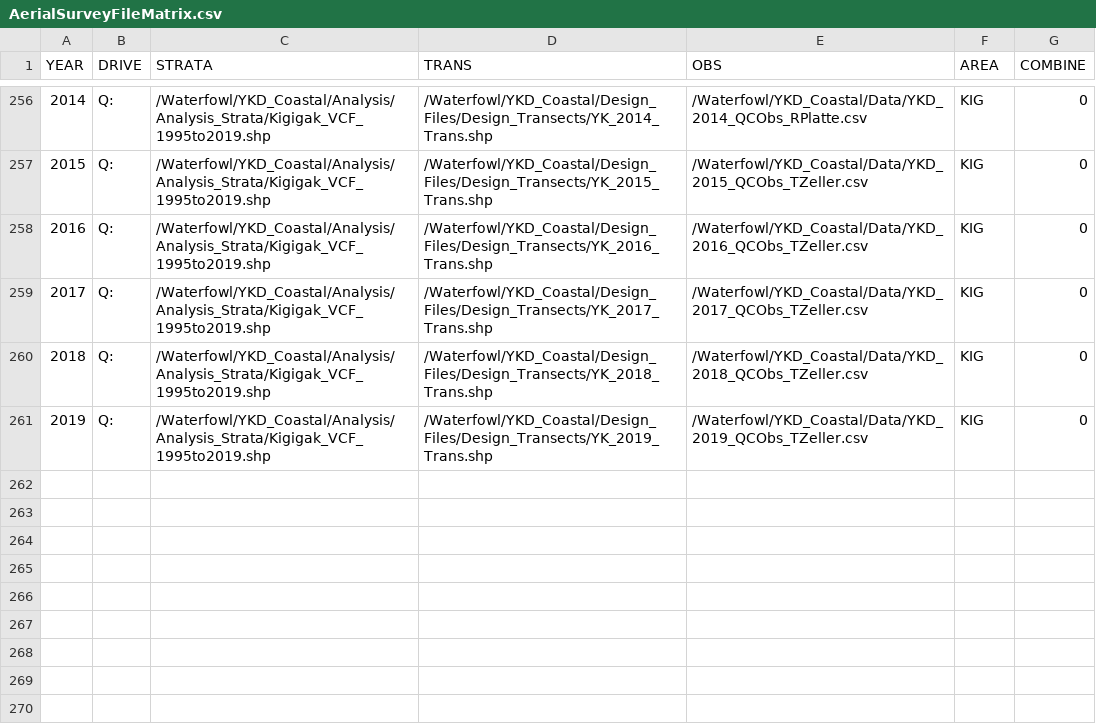
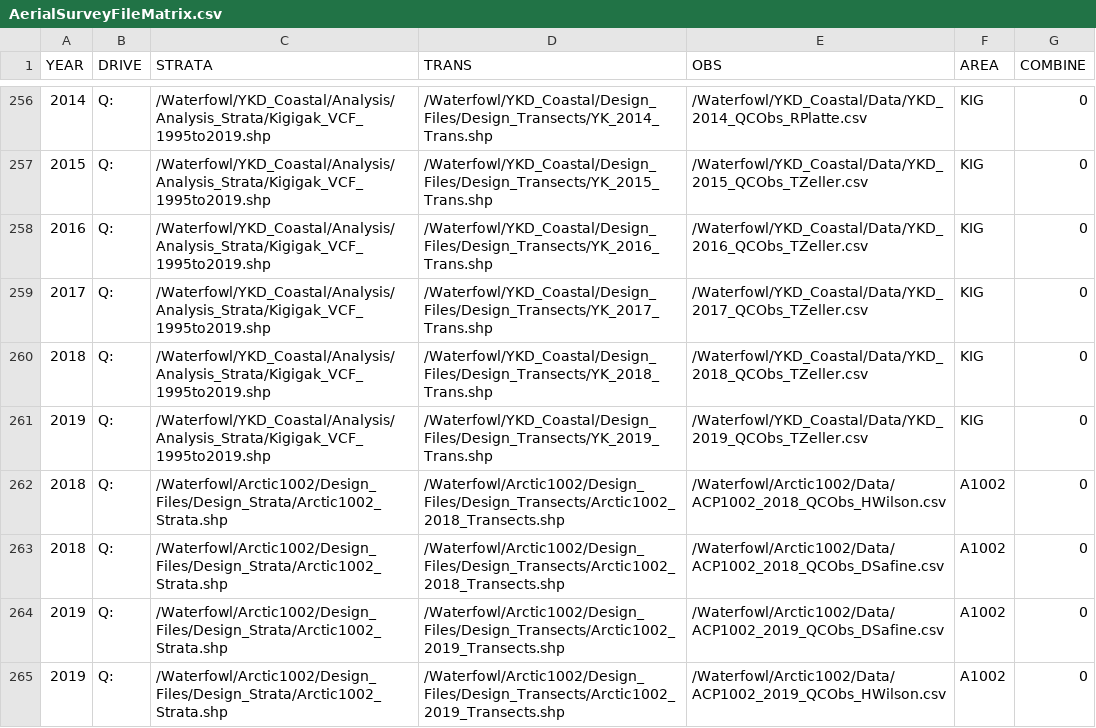
Before and after one commit to USFWS/AKaerial, a CSV file: data/AerialSurveyFileMatrix.csv, drawn as a sheet; only a part is shown, gaps mark what is left out.

Commit message:
-Added documentation for WBPHS side of code -updated MasterFileList for 1002 area survey -added function to update data objects easier -Bug fixes in WBPHS code

```diff
--- a/data/AerialSurveyFileMatrix.csv
+++ b/data/AerialSurveyFileMatrix.csv
@@ -261 +261,5 @@ YEAR,DRIVE,STRATA,TRANS,OBS,AREA,COMBINE
 2019,Q:,/Waterfowl/YKD_Coastal/Analysis/Analysis_Strata/Kigigak_VCF_1995to2019.shp,/Waterfowl/YKD_Coastal/Design_Files/Design_Transects/YK_2019_Trans.shp,/Waterfowl/YKD_Coastal/Data/YKD_2019_QCObs_TZeller.csv,KIG,0
+2018,Q:,/Waterfowl/Arctic1002/Design_Files/Design_Strata/Arctic1002_Strata.shp,/Waterfowl/Arctic1002/Design_Files/Design_Transects/Arctic1002_2018_Transects.shp,/Waterfowl/Arctic1002/Data/ACP1002_2018_QCObs_HWilson.csv,A1002,0
+2018,Q:,/Waterfowl/Arctic1002/Design_Files/Design_Strata/Arctic1002_Strata.shp,/Waterfowl/Arctic1002/Design_Files/Design_Transects/Arctic1002_2018_Transects.shp,/Waterfowl/Arctic1002/Data/ACP1002_2018_QCObs_DSafine.csv,A1002,0
+2019,Q:,/Waterfowl/Arctic1002/Design_Files/Design_Strata/Arctic1002_Strata.shp,/Waterfowl/Arctic1002/Design_Files/Design_Transects/Arctic1002_2019_Transects.shp,/Waterfowl/Arctic1002/Data/ACP1002_2019_QCObs_DSafine.csv,A1002,0
+2019,Q:,/Waterfowl/Arctic1002/Design_Files/Design_Strata/Arctic1002_Strata.shp,/Waterfowl/Arctic1002/Design_Files/Design_Transects/Arctic1002_2019_Transects.shp,/Waterfowl/Arctic1002/Data/ACP1002_2019_QCObs_HWilson.csv,A1002,0
```
Also changed, not shown: 20 other files.
